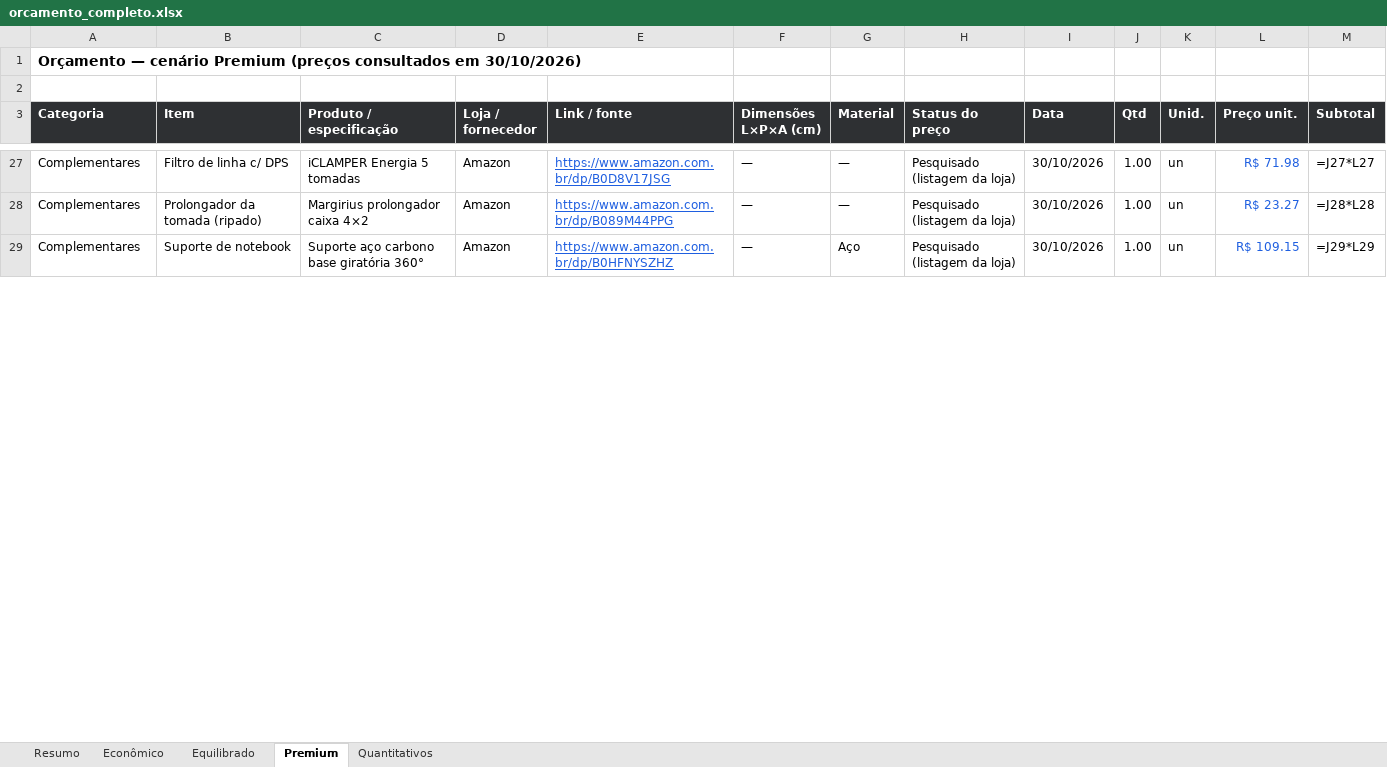
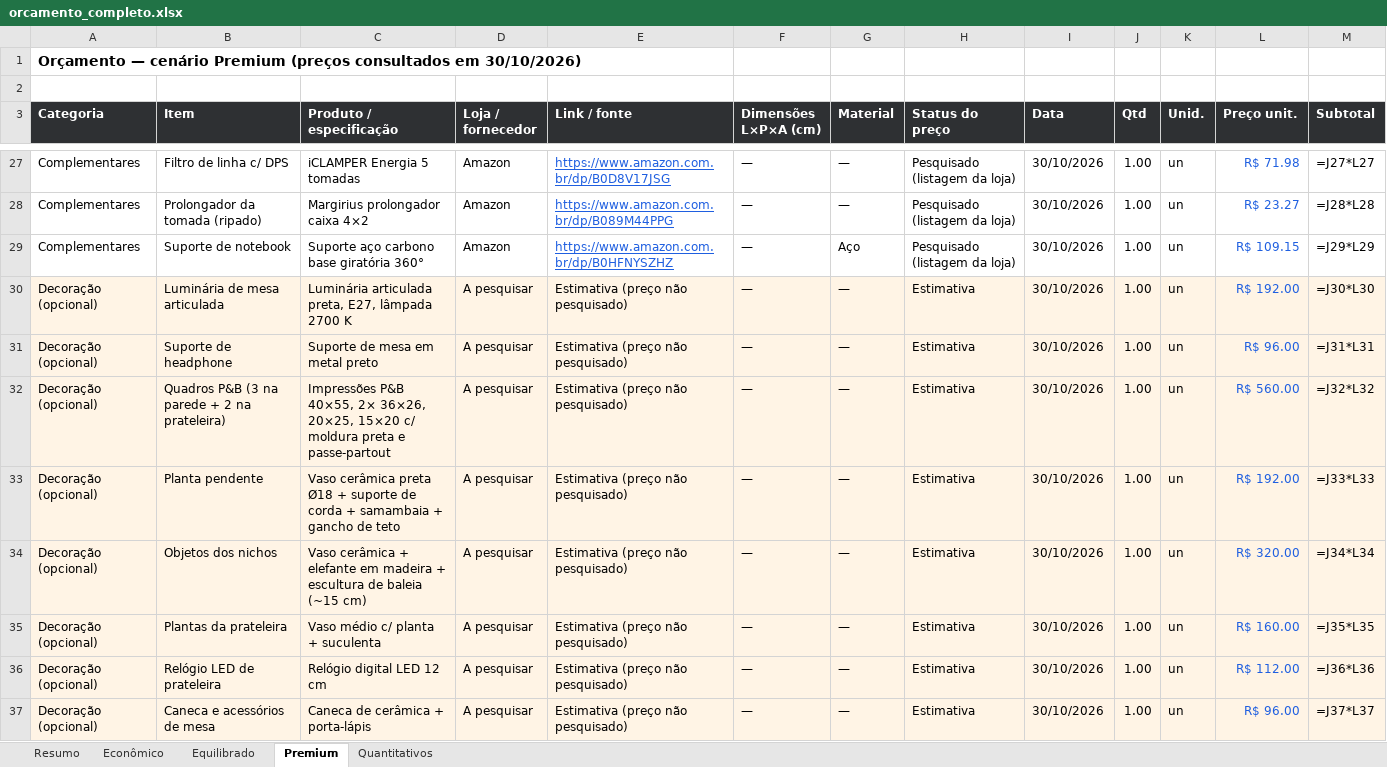
Before and after one commit to NickolDev/blender-, an Excel workbook: PROJETO_QUARTO_ESCRITORIO/04_ORCAMENTO/orcamento_completo.xlsx, sheet Premium, drawn as a sheet; only a part is shown, gaps mark what is left out; values as stored, in another font and other column widths than the file's, no borders; formulas without a stored value are shown as written; the diff covers the shown part only; the diff names each change by its address in the sheet, - before the commit and + after, or states it on an @@ line.

```diff
--- a/PROJETO_QUARTO_ESCRITORIO/04_ORCAMENTO/orcamento_completo.xlsx (sheet Premium)
+++ b/PROJETO_QUARTO_ESCRITORIO/04_ORCAMENTO/orcamento_completo.xlsx (sheet Premium)
+row 30: Decoração (opcional) | Luminária de mesa articulada | Luminária articulada preta, E27, lâmpada 2700 K | A pesquisar | Estimativa (preço não pesquisado) | — | — | Estimativa | 30/10/2026 | 1.00 | un | R$ 192.00 | =J30*L30
+row 31: Decoração (opcional) | Suporte de headphone | Suporte de mesa em metal preto | A pesquisar | Estimativa (preço não pesquisado) | — | — | Estimativa | 30/10/2026 | 1.00 | un | R$ 96.00 | =J31*L31
+row 32: Decoração (opcional) | Quadros P&B (3 na parede + 2 na prateleira) | Impressões P&B 40×55, 2× 36×26, 20×25, 15×20 c/ moldura preta e passe-partout | A pesquisar | Estimativa (preço não pesquisado) | — | — | Estimativa | 30/10/2026 | 1.00 | un | R$ 560.00 | =J32*L32
+row 33: Decoração (opcional) | Planta pendente | Vaso cerâmica preta Ø18 + suporte de corda + samambaia + gancho de teto | A pesquisar | Estimativa (preço não pesquisado) | — | — | Estimativa | 30/10/2026 | 1.00 | un | R$ 192.00 | =J33*L33
+row 34: Decoração (opcional) | Objetos dos nichos | Vaso cerâmica + elefante em madeira + escultura de baleia (~15 cm) | A pesquisar | Estimativa (preço não pesquisado) | — | — | Estimativa | 30/10/2026 | 1.00 | un | R$ 320.00 | =J34*L34
+row 35: Decoração (opcional) | Plantas da prateleira | Vaso médio c/ planta + suculenta | A pesquisar | Estimativa (preço não pesquisado) | — | — | Estimativa | 30/10/2026 | 1.00 | un | R$ 160.00 | =J35*L35
+row 36: Decoração (opcional) | Relógio LED de prateleira | Relógio digital LED 12 cm | A pesquisar | Estimativa (preço não pesquisado) | — | — | Estimativa | 30/10/2026 | 1.00 | un | R$ 112.00 | =J36*L36
+row 37: Decoração (opcional) | Caneca e acessórios de mesa | Caneca de cerâmica + porta-lápis | A pesquisar | Estimativa (preço não pesquisado) | — | — | Estimativa | 30/10/2026 | 1.00 | un | R$ 96.00 | =J37*L37
```
Also changed, not shown: 1 added row, 1 removed row and 8 edited cells elsewhere in this sheet, sheet Equilibrado, sheet Econômico, sheet Resumo, sheet Quantitativos, 45 other files.
